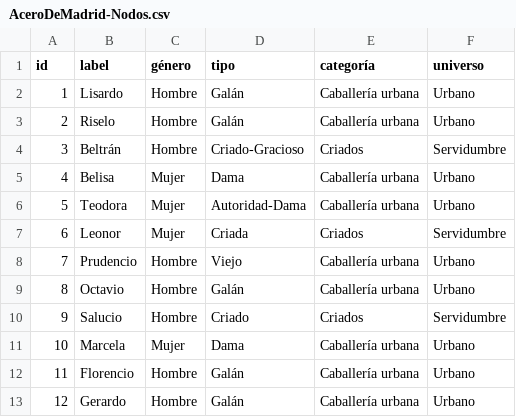
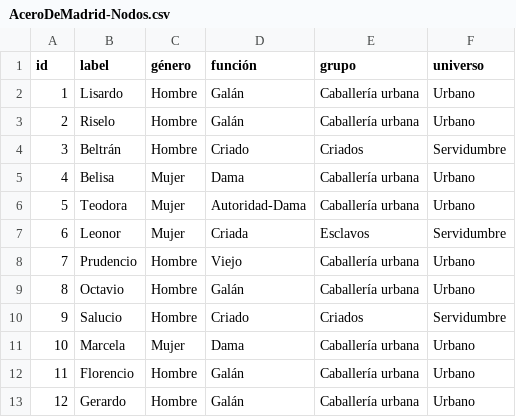
Before and after one commit to dxvidmr/enredos, a CSV file: comedias/LopeDeVega/AceroDeMadrid/AceroDeMadrid-Nodos.csv, drawn as a sheet.

Commit message:
subo aristas Acero x acto y corrijo nodos

```diff
--- a/comedias/LopeDeVega/AceroDeMadrid/AceroDeMadrid-Nodos.csv
+++ b/comedias/LopeDeVega/AceroDeMadrid/AceroDeMadrid-Nodos.csv
@@ -1,8 +1,8 @@
-id,label,género,tipo,categoría,universo
+id,label,género,función,grupo,universo
 1,Lisardo,Hombre,Galán,Caballería urbana,Urbano
 2,Riselo,Hombre,Galán,Caballería urbana,Urbano
-3,Beltrán,Hombre,Criado-Gracioso,Criados,Servidumbre
+3,Beltrán,Hombre,Criado,Criados,Servidumbre
 4,Belisa,Mujer,Dama,Caballería urbana,Urbano
 5,Teodora,Mujer,Autoridad-Dama,Caballería urbana,Urbano
-6,Leonor,Mujer,Criada,Criados,Servidumbre
+6,Leonor,Mujer,Criada,Esclavos,Servidumbre
 7,Prudencio,Hombre,Viejo,Caballería urbana,Urbano
```
Also changed, not shown: 3 other files.
